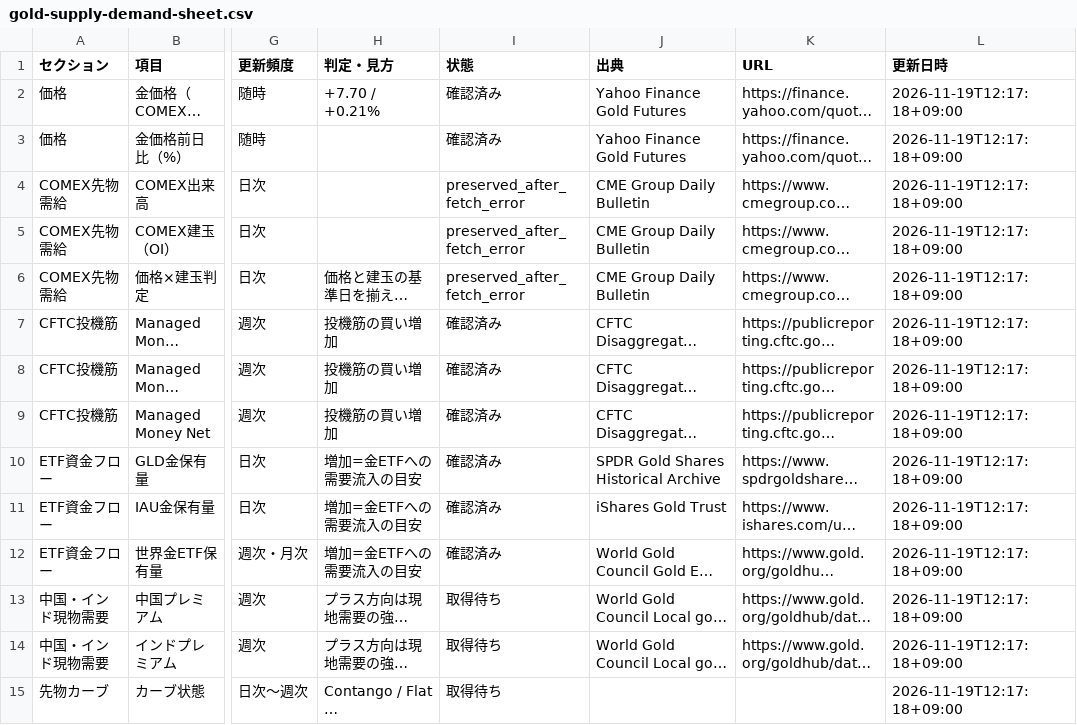
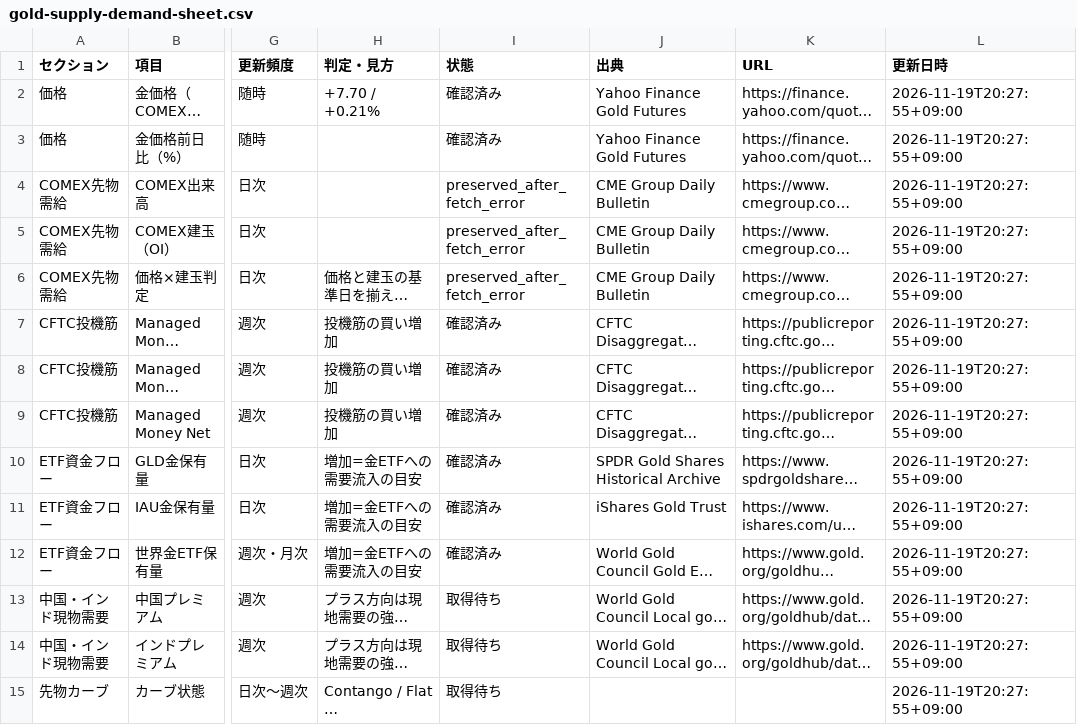
Before and after one commit to matrixdiamond512-cell/Chat-GPT-Market-Report, a CSV file: data/gold-supply-demand-sheet.csv, drawn as a sheet; only a part is shown, gaps mark what is left out; long unchanged cells end in …; the diff covers the shown part only; the diff names each change by its address in the sheet, - before the commit and + after, or states it on an @@ line.

```diff
--- a/data/gold-supply-demand-sheet.csv
+++ b/data/gold-supply-demand-sheet.csv
-L2:L15 (更新日時): 2026-11-19T12:17:18+09:00
+L2:L15 (更新日時): 2026-11-19T20:27:55+09:00
```
Also changed, not shown: 22 edited cells elsewhere in this file, 4 other files.
